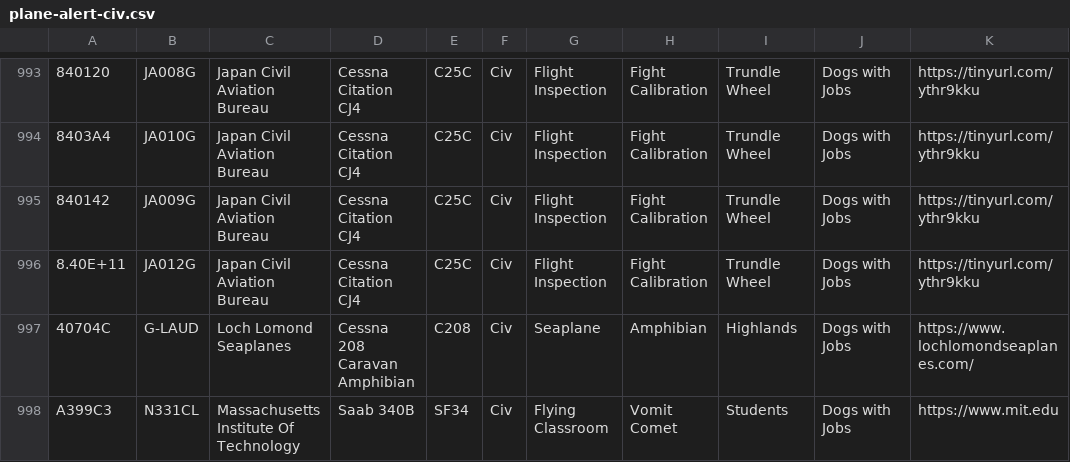
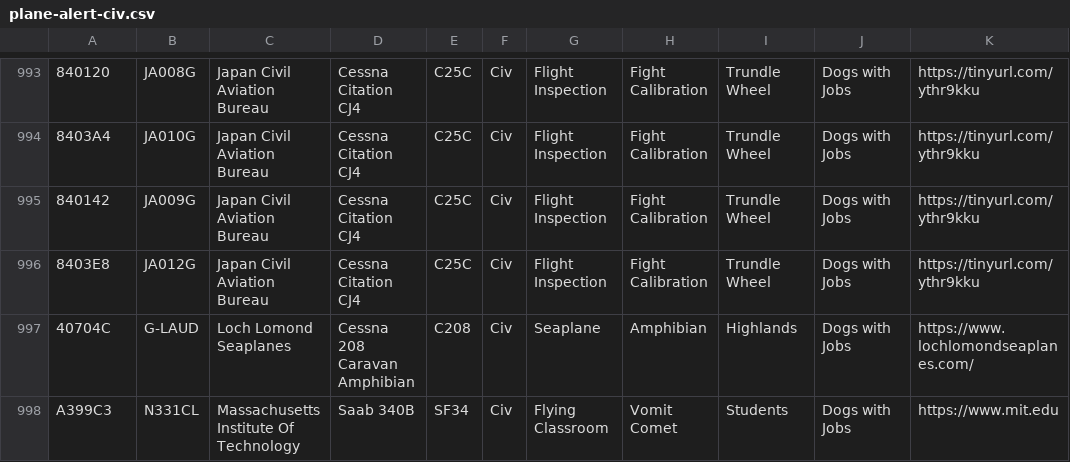
Before and after one commit to sdr-enthusiasts/plane-alert-db, a CSV file: plane-alert-civ.csv, drawn as a sheet; only a part is shown, gaps mark what is left out; the diff names each change by its address in the sheet, - before the commit and + after, or states it on an @@ line.

```diff
--- a/plane-alert-civ.csv
+++ b/plane-alert-civ.csv
-A996: 8.40E+11
+A996: 8403E8
```
Also changed, not shown: plane-alert-civ-images.csv, 1 other file.
